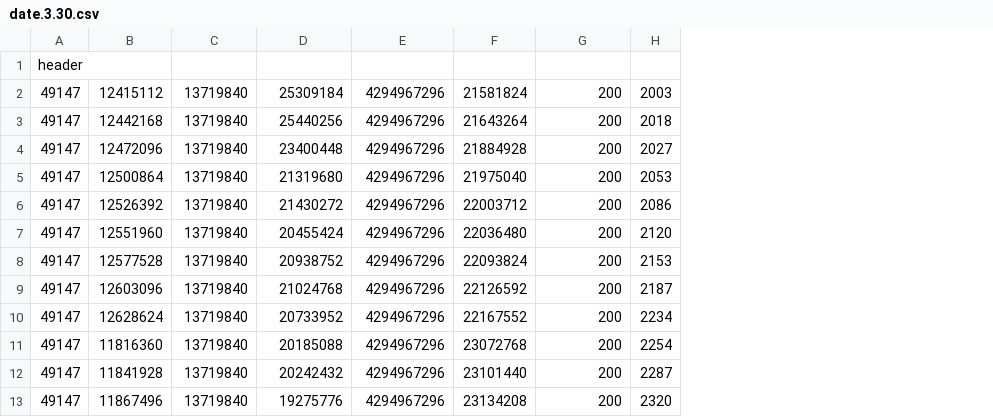
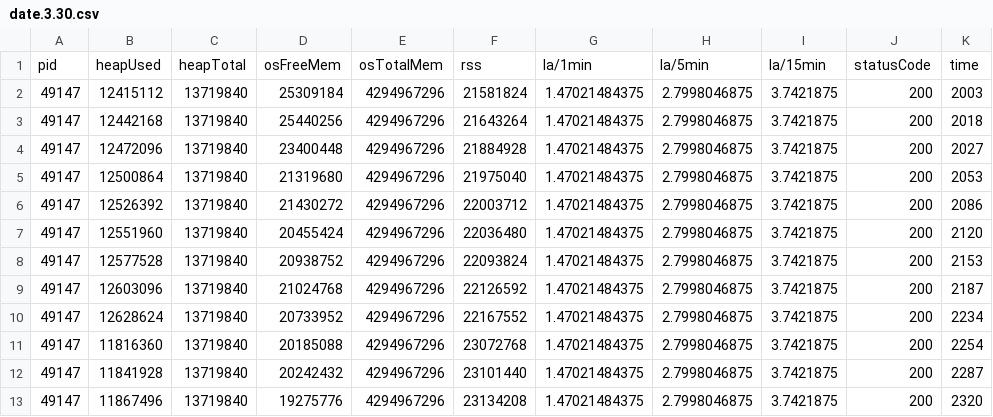
Before and after one commit to ryota0624/su, a CSV file: logs/status/date.3.30.csv, drawn as a sheet; only a part is shown; removed rows and columns are numbered as before the commit, all else as after; the diff names each change by its address in the sheet, - before the commit and + after, or states it on an @@ line.

```diff
--- a/logs/status/date.3.30.csv
+++ b/logs/status/date.3.30.csv
+column G, rows 2-13: all 1.47021484375
+column H, rows 2-13: all 2.7998046875
+column I, rows 2-13: all 3.7421875
-row 1: header
+row 1: pid | heapUsed | heapTotal | osFreeMem | osTotalMem | rss | la/1min | la/5min | la/15min | statusCode | time
```
Also changed, not shown: 8 other files.
